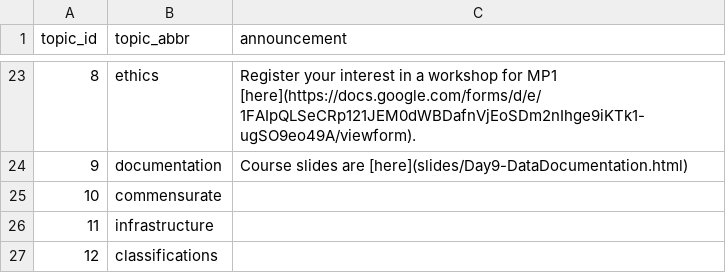
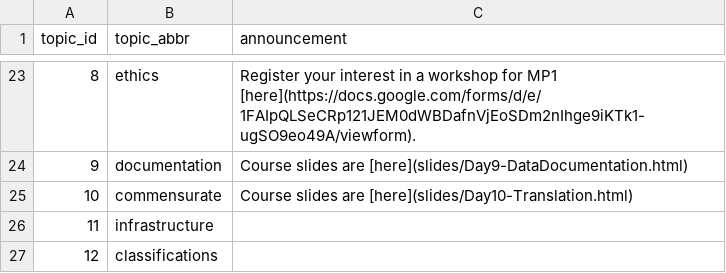
Before and after one commit to SDS-237-Data-Ethnography-Spring-22/public-website, a CSV file: data/announcements.csv, drawn as a sheet; only a part is shown, gaps mark what is left out.

```diff
--- a/data/announcements.csv
+++ b/data/announcements.csv
@@ -24,3 +24,3 @@ topic_id,topic_abbr,announcement
 9,documentation,Course slides are [here](slides/Day9-DataDocumentation.html)
-10,commensurate,
+10,commensurate,Course slides are [here](slides/Day10-Translation.html)
 11,infrastructure,
```
Also changed, not shown: docs/data/announcements.csv, 5 other files.
